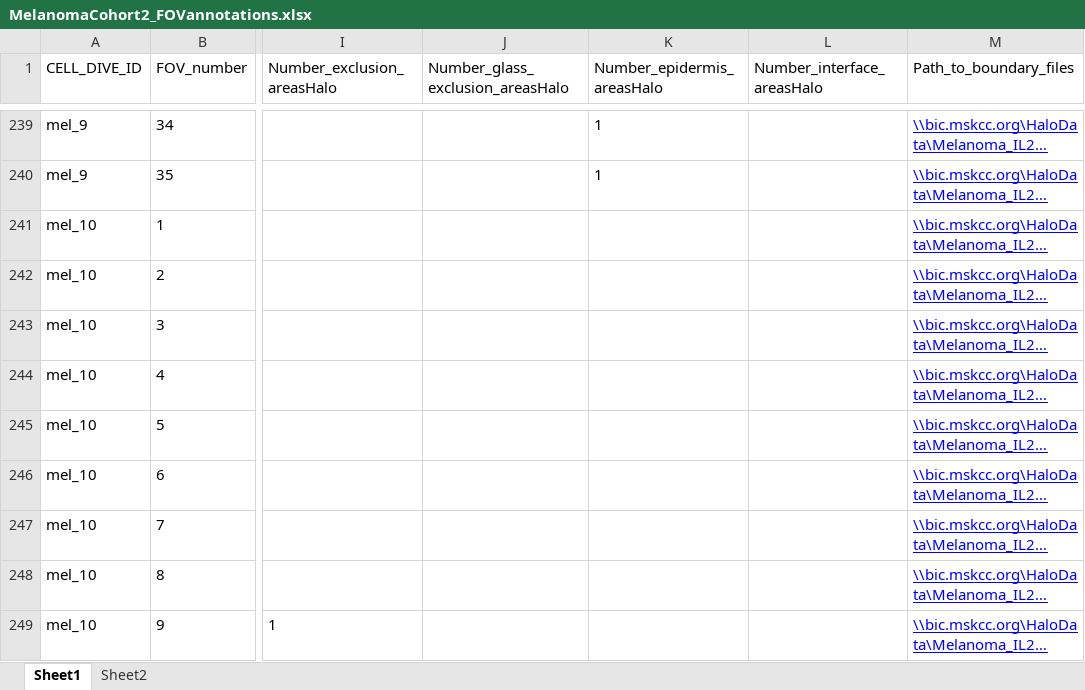
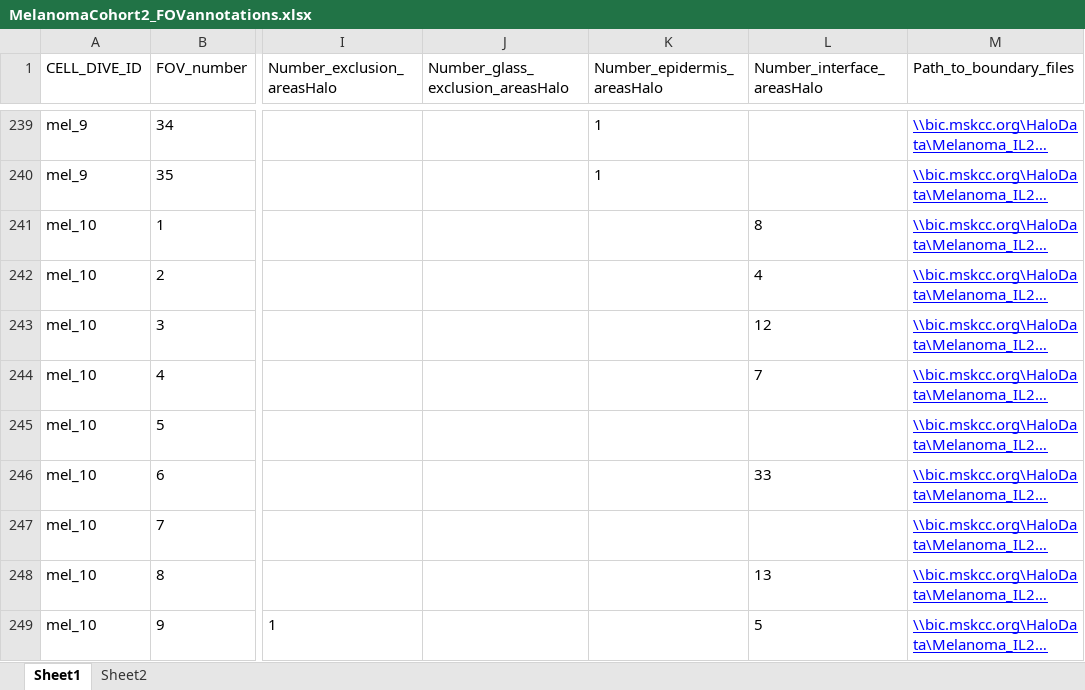
Before and after one commit to soccin/Melanoma_IL2__Final-Cohort2, an Excel workbook: meta/MelanomaCohort2_FOVannotations.xlsx, sheet Sheet1, drawn as a sheet; only a part is shown, gaps mark what is left out; long unchanged cells end in …; values as stored, in another font and other column widths than the file's, no borders; the diff covers the shown part only; the diff names each change by its address in the sheet, - before the commit and + after, or states it on an @@ line.

```diff
--- a/meta/MelanomaCohort2_FOVannotations.xlsx (sheet Sheet1)
+++ b/meta/MelanomaCohort2_FOVannotations.xlsx (sheet Sheet1)
-L241 (Number_interface_areasHalo): (empty)
+L241 (Number_interface_areasHalo): 8
-L242 (Number_interface_areasHalo): (empty)
+L242 (Number_interface_areasHalo): 4
-L243 (Number_interface_areasHalo): (empty)
+L243 (Number_interface_areasHalo): 12
-L244 (Number_interface_areasHalo): (empty)
+L244 (Number_interface_areasHalo): 7
-L246 (Number_interface_areasHalo): (empty)
+L246 (Number_interface_areasHalo): 33
-L248 (Number_interface_areasHalo): (empty)
+L248 (Number_interface_areasHalo): 13
-L249 (Number_interface_areasHalo): (empty)
+L249 (Number_interface_areasHalo): 5
```
Also changed, not shown: 71 edited cells elsewhere in this sheet, meta/MelanomaCohort2_CellTypes.xlsx, 4 other files.
